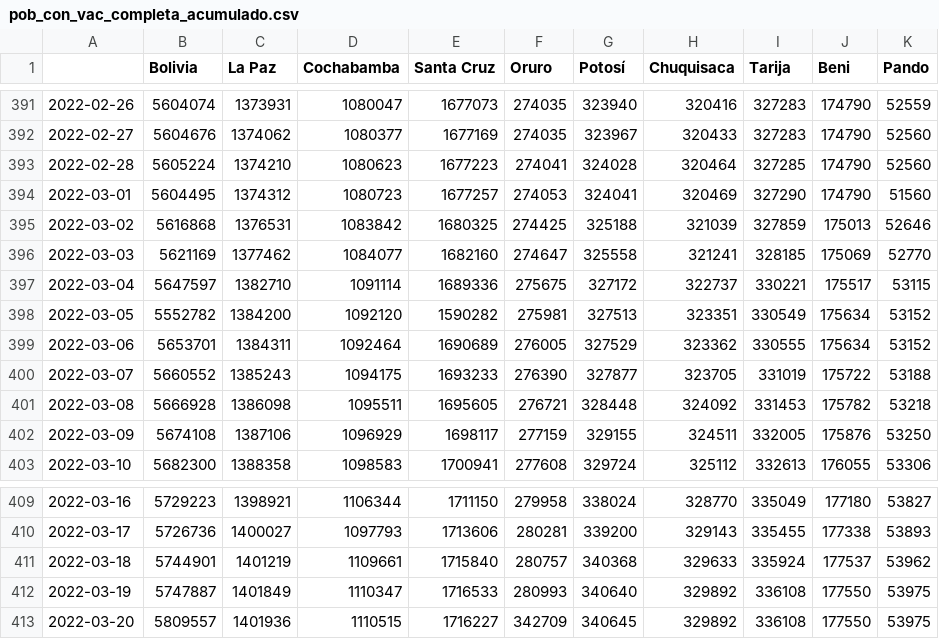
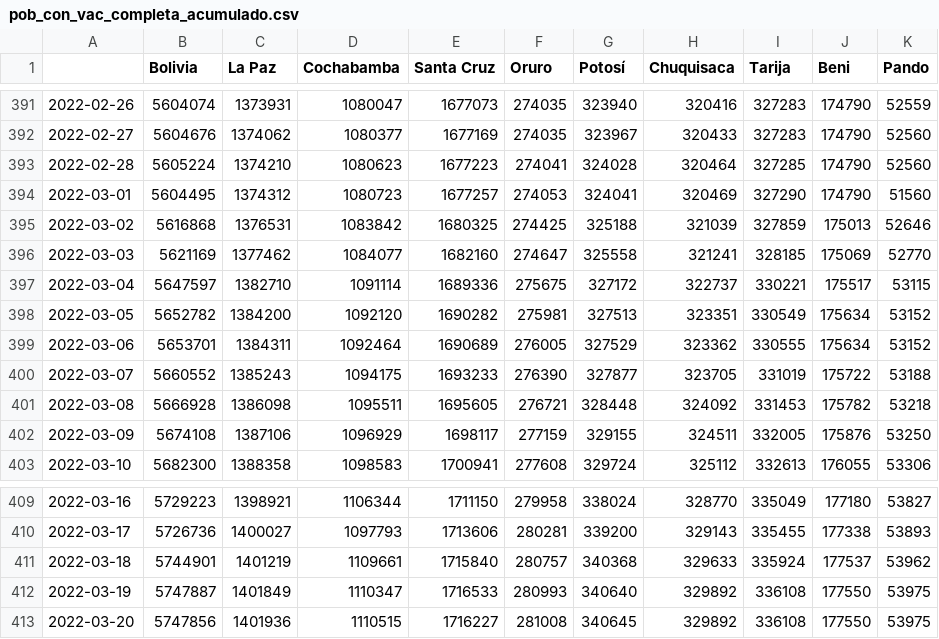
Before and after one commit to dquintani/vacunacion, a CSV file: datos/pob_con_vac_completa_acumulado.csv, drawn as a sheet; only a part is shown, gaps mark what is left out.

```diff
--- a/datos/pob_con_vac_completa_acumulado.csv
+++ b/datos/pob_con_vac_completa_acumulado.csv
@@ -397,3 +397,3 @@
 2022-03-04,5647597,1382710,1091114,1689336,275675,327172,322737,330221,175517,53115
-2022-03-05,5552782,1384200,1092120,1590282,275981,327513,323351,330549,175634,53152
+2022-03-05,5652782,1384200,1092120,1690282,275981,327513,323351,330549,175634,53152
 2022-03-06,5653701,1384311,1092464,1690689,276005,327529,323362,330555,175634,53152
@@ -412,2 +412,2 @@
 2022-03-19,5747887,1401849,1110347,1716533,280993,340640,329892,336108,177550,53975
-2022-03-20,5809557,1401936,1110515,1716227,342709,340645,329892,336108,177550,53975
+2022-03-20,5747856,1401936,1110515,1716227,281008,340645,329892,336108,177550,53975
```
Also changed, not shown: datos/dosis_refuerzo1_acumulado.csv, datos/dosis_refuerzo1_diario.csv, 10 other files.
